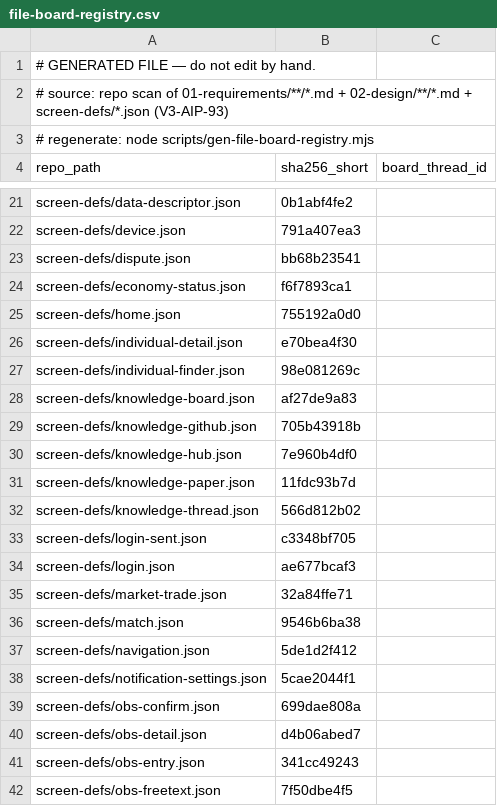
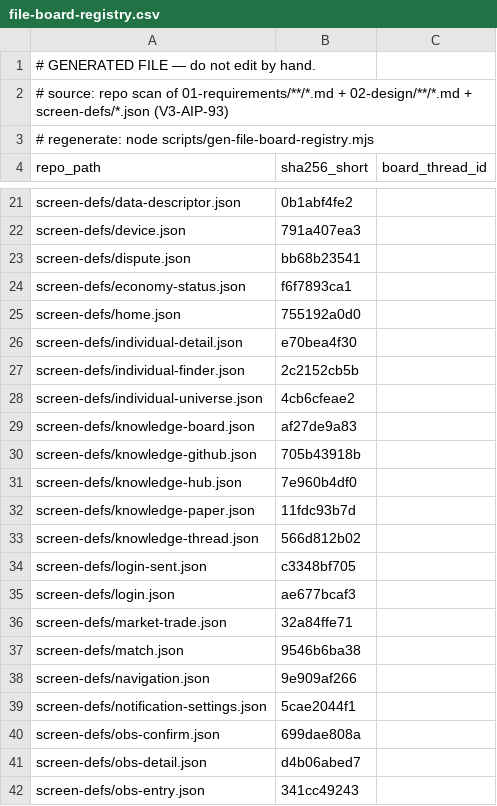
Before and after one commit to itherculeslaboratory-cyber/it-hercules-laboratory_ver3, a CSV file: 04-traceability/file-board-registry.csv, drawn as a sheet; only a part is shown, gaps mark what is left out; the shorter side is filled out with more unchanged rows.

Commit message:
feat(web): 宇宙ビューReact化 — universe.html/js削除+graph-view部品新設(uib09と同一部品・束D)
自律実行理由: ユーザー裁定uib11finderway○90(逐語「同じ部品でかたっくのがとってもいい」)の第2段として81代目HQが発注(ORDER-2026-08-01-g81-bundleD)、82代目HQが帰投検分してコミット。検分実測=GraphView 6+renderer 65=71/71緑・lint全21ゲート緑・旧導線grep=生き残り0(残9件は全て履歴コメント/individual-universe.jsonへの部分一致)・スクショ目視済み。
参照レポートID: R0801-5d1a82-REPORT-2026-08-01-g81-bundleD
既知の残課題(正直開示・艦報告§5-3/§6): 3D領域のカメラ初期位置が実データでは空白に見える(選択・血統ハイライト・詳細パネルは動作。zoomToFit相当は束D第2波)。uib09(obs-search)側へのgraph-viewタブ配線も後続波。universe.jsの近接ラベル演出・カメラ自動フレーミングは意図的に未移植。

```diff
--- a/04-traceability/file-board-registry.csv
+++ b/04-traceability/file-board-registry.csv
@@ -26,3 +26,4 @@
 "screen-defs/individual-detail.json","e70bea4f30",""
-"screen-defs/individual-finder.json","98e081269c",""
+"screen-defs/individual-finder.json","2c2152cb5b",""
+"screen-defs/individual-universe.json","4cb6cfeae2",""
 "screen-defs/knowledge-board.json","af27de9a83",""
@@ -36,3 +37,3 @@
 "screen-defs/match.json","9546b6ba38",""
-"screen-defs/navigation.json","5de1d2f412",""
+"screen-defs/navigation.json","9e909af266",""
 "screen-defs/notification-settings.json","5cae2044f1",""
```
Also changed, not shown: 18 other files.
